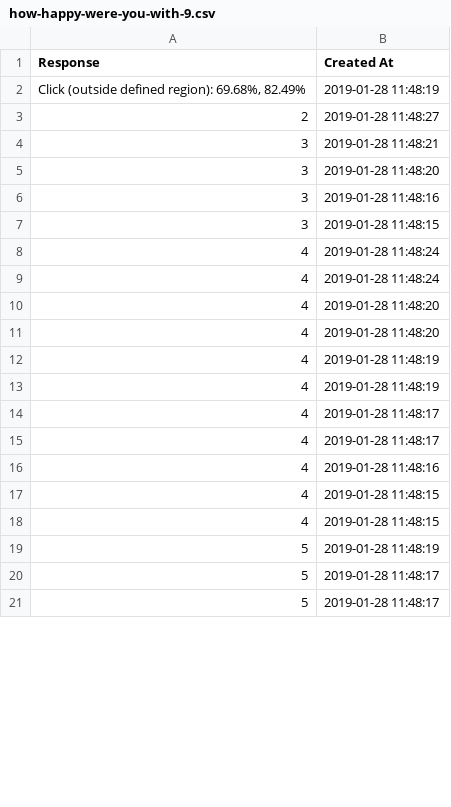
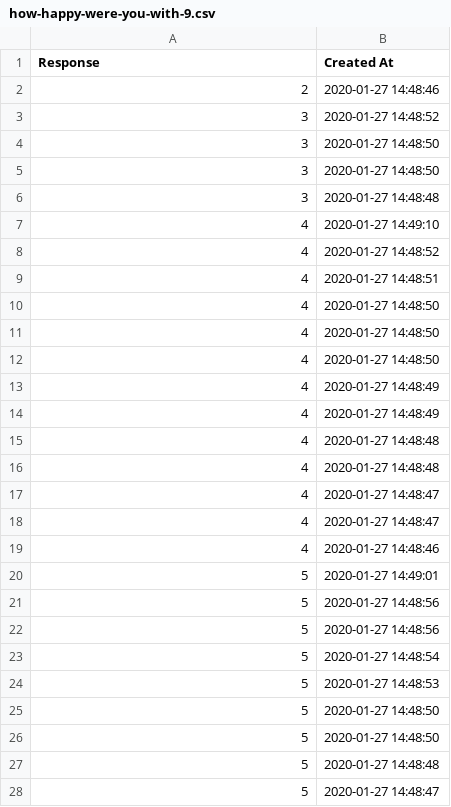
Before and after one commit to psych252/psych252slides, a CSV file: 09_modeling_data/09_feedback/how-happy-were-you-with-9.csv, drawn as a sheet; only a part is shown; the diff covers the shown part only.

```diff
--- a/09_modeling_data/09_feedback/how-happy-were-you-with-9.csv
+++ b/09_modeling_data/09_feedback/how-happy-were-you-with-9.csv
@@ -1,21 +1,28 @@
 Response,Created At
-"Click (outside defined region): 69.68%, 82.49%",2019-01-28 11:48:19
-2,2019-01-28 11:48:27
-3,2019-01-28 11:48:21
-3,2019-01-28 11:48:20
-3,2019-01-28 11:48:16
-3,2019-01-28 11:48:15
-4,2019-01-28 11:48:24
-4,2019-01-28 11:48:24
-4,2019-01-28 11:48:20
-4,2019-01-28 11:48:20
-4,2019-01-28 11:48:19
-4,2019-01-28 11:48:19
-4,2019-01-28 11:48:17
-4,2019-01-28 11:48:17
-4,2019-01-28 11:48:16
-4,2019-01-28 11:48:15
-4,2019-01-28 11:48:15
-5,2019-01-28 11:48:19
-5,2019-01-28 11:48:17
-5,2019-01-28 11:48:17
+2,2020-01-27 14:48:46
+3,2020-01-27 14:48:52
+3,2020-01-27 14:48:50
+3,2020-01-27 14:48:50
+3,2020-01-27 14:48:48
+4,2020-01-27 14:49:10
+4,2020-01-27 14:48:52
+4,2020-01-27 14:48:51
+4,2020-01-27 14:48:50
+4,2020-01-27 14:48:50
+4,2020-01-27 14:48:50
+4,2020-01-27 14:48:49
+4,2020-01-27 14:48:49
+4,2020-01-27 14:48:48
+4,2020-01-27 14:48:48
+4,2020-01-27 14:48:47
+4,2020-01-27 14:48:47
+4,2020-01-27 14:48:46
+5,2020-01-27 14:49:01
+5,2020-01-27 14:48:56
+5,2020-01-27 14:48:56
+5,2020-01-27 14:48:54
+5,2020-01-27 14:48:53
+5,2020-01-27 14:48:50
+5,2020-01-27 14:48:50
+5,2020-01-27 14:48:48
+5,2020-01-27 14:48:47
```
Also changed, not shown: 1 added row and 1 edited cell elsewhere in this file, 09_modeling_data/09_feedback/how-was-the-pace-of-9.csv, 09_modeling_data/09_feedback/what-did-you-like-about-9.csv, 31 other files.
